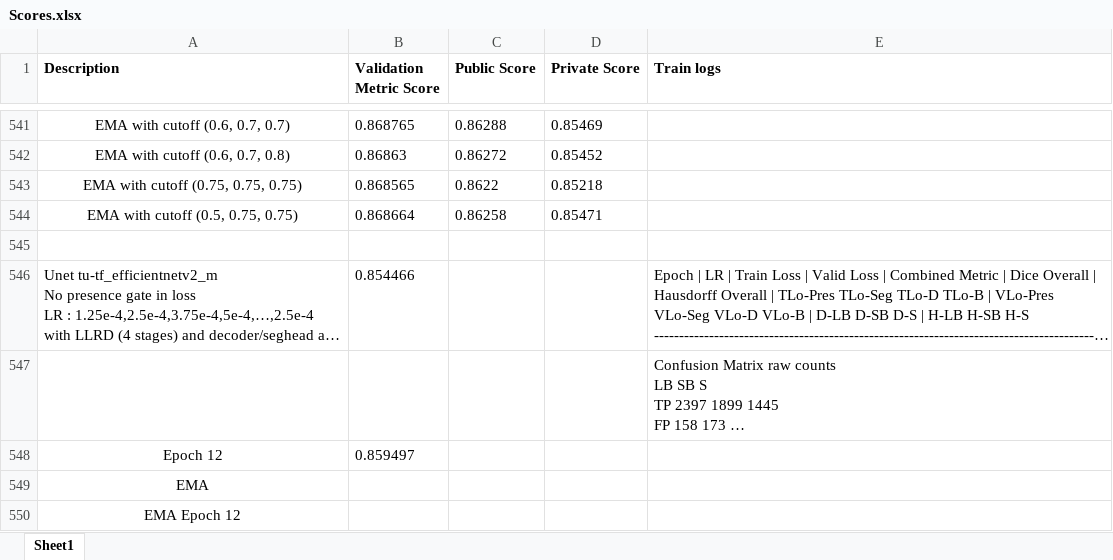
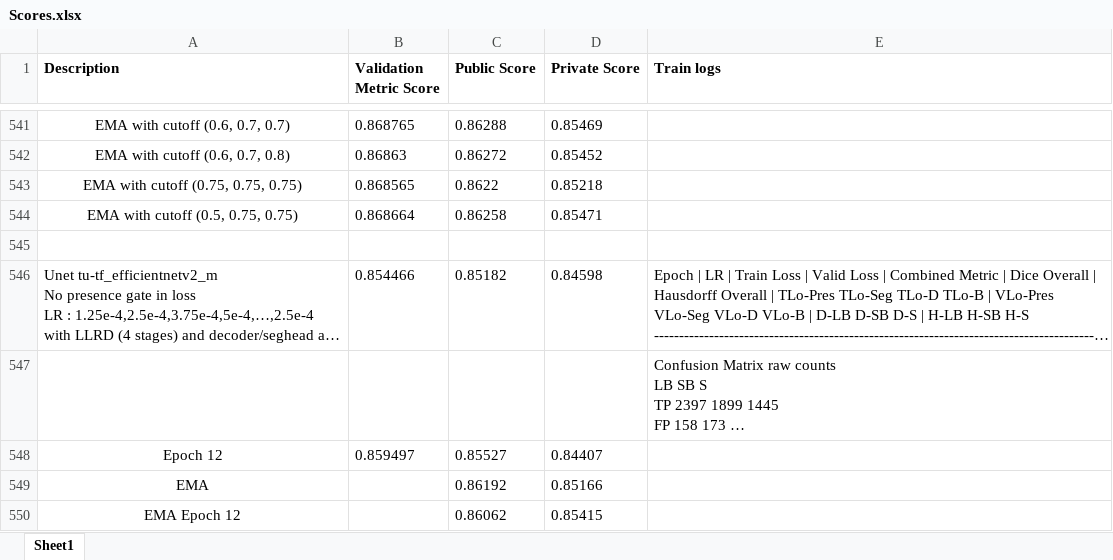
Before and after one commit to abhivij/GI-Tract-Image-Segmentation, an Excel workbook: Scores.xlsx, sheet Sheet1, drawn as a sheet; only a part is shown, gaps mark what is left out; long unchanged cells end in …; values as stored, in another font and other column widths than the file's, no borders; the diff covers the shown part only; the diff names each change by its address in the sheet, - before the commit and + after, or states it on an @@ line.

```diff
--- a/Scores.xlsx (sheet Sheet1)
+++ b/Scores.xlsx (sheet Sheet1)
-C546 (Public Score): (empty)
+C546 (Public Score): 0.85182
-D546 (Private Score): (empty)
+D546 (Private Score): 0.84598
-C548 (Public Score): (empty)
+C548 (Public Score): 0.85527
-D548 (Private Score): (empty)
+D548 (Private Score): 0.84407
-C549 (Public Score): (empty)
+C549 (Public Score): 0.86192
-D549 (Private Score): (empty)
+D549 (Private Score): 0.85166
-C550 (Public Score): (empty)
+C550 (Public Score): 0.86062
-D550 (Private Score): (empty)
+D550 (Private Score): 0.85415
```
Also changed, not shown: 111 added rows elsewhere in this sheet.
